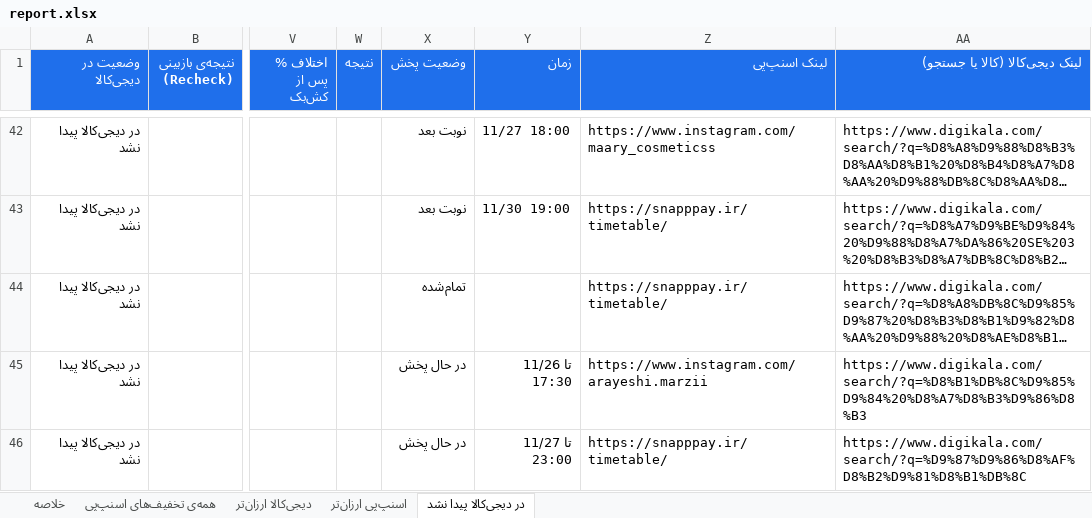
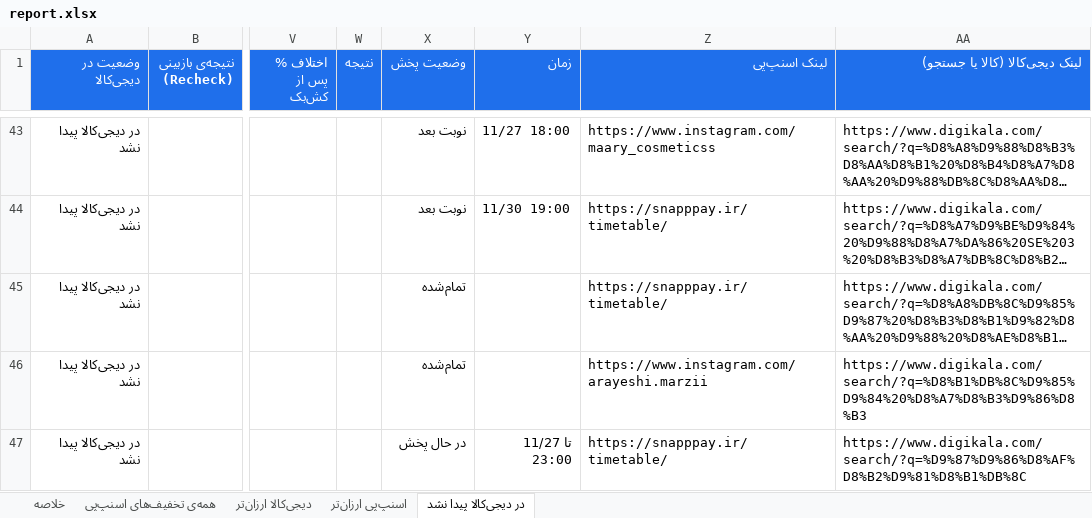
Before and after one commit to Ehsan-Moeininejad/snapppay-vs-digikala, an Excel workbook: data/report.xlsx, sheet در دیجی‌کالا پیدا نشد, drawn as a sheet; only a part is shown, gaps mark what is left out; long unchanged cells end in …; values as stored, in another font and other column widths than the file's, no borders; addresses are those after the commit; the diff covers the shown part only; the diff names each change by its address in the sheet, - before the commit and + after, or states it on an @@ line.

```diff
--- a/data/report.xlsx (sheet در دیجی‌کالا پیدا نشد)
+++ b/data/report.xlsx (sheet در دیجی‌کالا پیدا نشد)
-X46 (وضعیت پخش): در حال پخش
+X46 (وضعیت پخش): تمام‌شده
-Y46 (زمان): تا 11/26 17:30
+Y46 (زمان): (empty)
```
Also changed, not shown: 3 added rows, 4 removed rows and 16 edited cells elsewhere in this sheet, sheet همه‌ی تخفیف‌های اسنپ‌پی, sheet اسنپ‌پی ارزان‌تر, sheet خلاصه, 5 other files.
